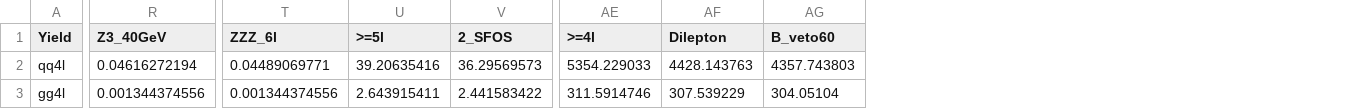
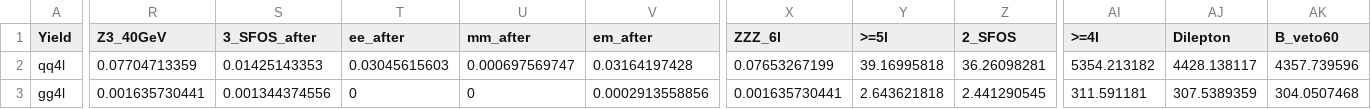
Before and after one commit to RongkunWang/WVZMinitreeAnalysis, a CSV file: run/cutflowinfo/yield.csv, drawn as a sheet; only a part is shown, gaps mark what is left out; addresses are those after the commit; the diff covers the shown part only; the diff names each change by its address in the sheet, - before the commit and + after, or states it on an @@ line.

```diff
--- a/run/cutflowinfo/yield.csv
+++ b/run/cutflowinfo/yield.csv
+column S (3_SFOS_after), rows 2-3: 0.01425143353 | 0.001344374556
+column T (ee_after), rows 2-3: 0.03045615603 | 0
+column U (mm_after), rows 2-3: 0.000697569747 | 0
+column V (em_after), rows 2-3: 0.03164197428 | 0.0002913558856
-R2 (Z3_40GeV): 0.04616272194
+R2 (Z3_40GeV): 0.07704713359
-X2 (ZZZ_6l): 0.04489069771
+X2 (ZZZ_6l): 0.07653267199
-Y2 (>=5l): 39.20635416
+Y2 (>=5l): 39.16995818
-Z2 (2_SFOS): 36.29569573
+Z2 (2_SFOS): 36.26098281
-AI2 (>=4l): 5354.229033
+AI2 (>=4l): 5354.213182
-AJ2 (Dilepton): 4428.143763
+AJ2 (Dilepton): 4428.138117
-AK2 (B_veto60): 4357.743803
+AK2 (B_veto60): 4357.739596
-R3 (Z3_40GeV): 0.001344374556
+R3 (Z3_40GeV): 0.001635730441
-X3 (ZZZ_6l): 0.001344374556
+X3 (ZZZ_6l): 0.001635730441
-Y3 (>=5l): 2.643915411
+Y3 (>=5l): 2.643621818
-Z3 (2_SFOS): 2.441583422
+Z3 (2_SFOS): 2.441290545
-AI3 (>=4l): 311.5914746
+AI3 (>=4l): 311.591181
-AJ3 (Dilepton): 307.539229
+AJ3 (Dilepton): 307.5389359
-AK3 (B_veto60): 304.05104
+AK3 (B_veto60): 304.0507468
```
Also changed, not shown: 92 edited cells elsewhere in this file, 28 other files.
